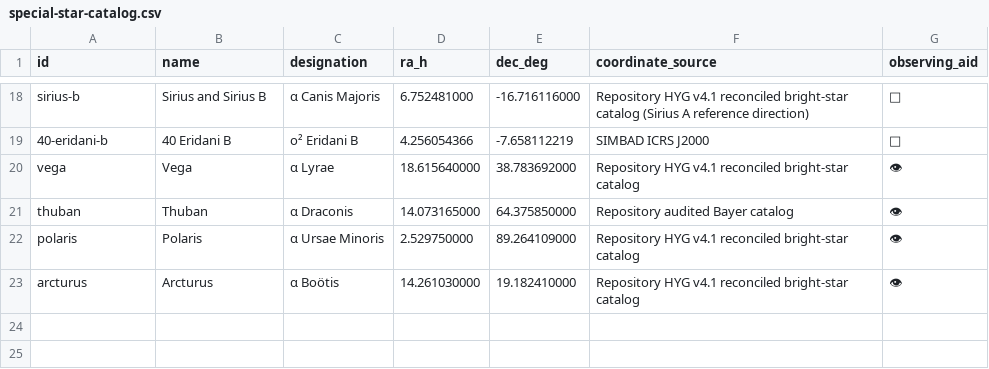
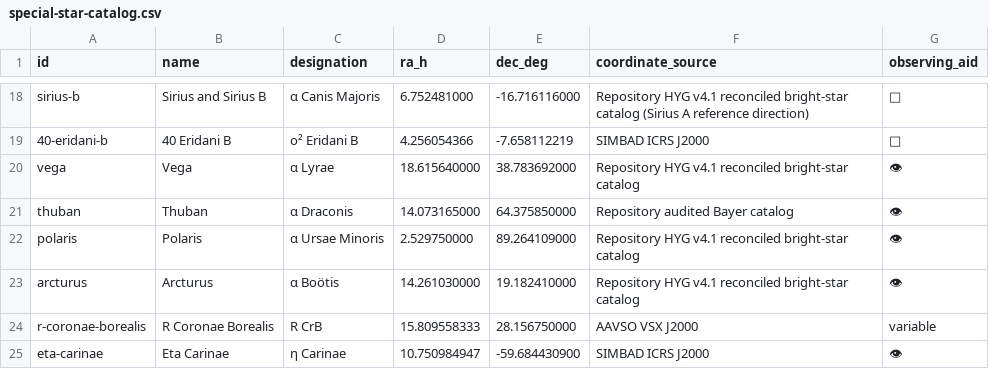
Before and after one commit to alexmiller63/star-almanack, a CSV file: special-star-catalog.csv, drawn as a sheet; only a part is shown, gaps mark what is left out.

Commit message:
Add R Coronae Borealis and Eta Carinae to precise Special Star catalog

```diff
--- a/special-star-catalog.csv
+++ b/special-star-catalog.csv
@@ -23 +23,3 @@ polaris,Polaris,α Ursae Minoris,2.529750000,89.264109000,Repository HYG v4.1 re
 arcturus,Arcturus,α Boötis,14.261030000,19.182410000,Repository HYG v4.1 reconciled bright-star catalog,👁
+r-coronae-borealis,R Coronae Borealis,R CrB,15.809558333,28.156750000,AAVSO VSX J2000,variable
+eta-carinae,Eta Carinae,η Carinae,10.750984947,-59.684430900,SIMBAD ICRS J2000,👁
```
